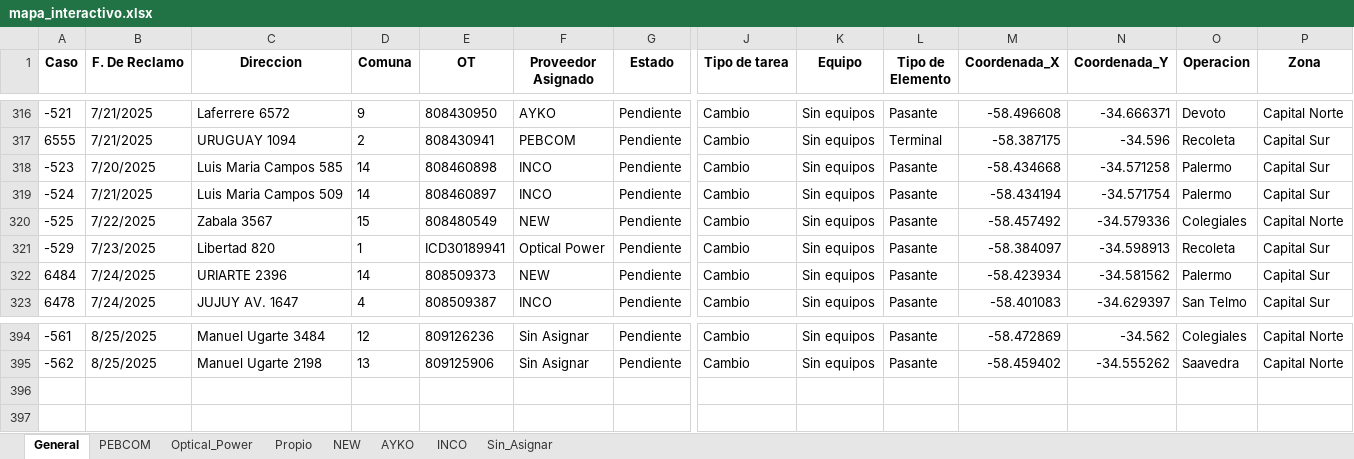
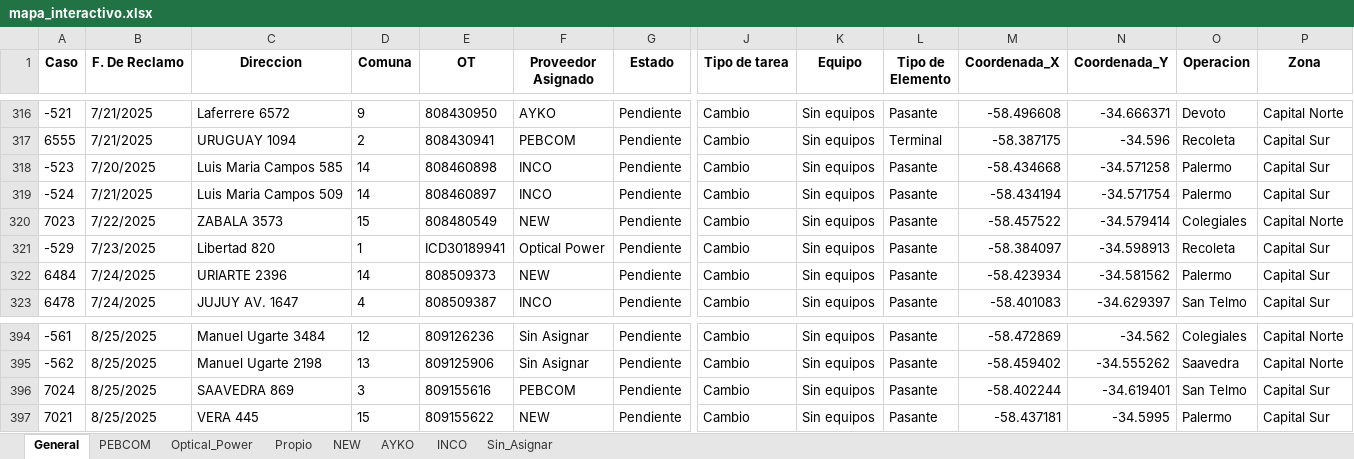
Before and after one commit to gestiondereclamosteco/pendientes_mantenimiento, an Excel workbook: mapa_interactivo.xlsx, sheet General, drawn as a sheet; only a part is shown, gaps mark what is left out; values as stored, in another font and other column widths than the file's, no borders; rows hold the shown columns only; the diff names each change by its address in the sheet, - before the commit and + after, or states it on an @@ line.

Commit message:
🔄 Actualización automática del mapa (2025-08-25 12:54:13)

```diff
--- a/mapa_interactivo.xlsx (sheet General)
+++ b/mapa_interactivo.xlsx (sheet General)
-A320 (Caso): -525
+A320 (Caso): 7023
-C320 (Direccion): Zabala 3567
+C320 (Direccion): ZABALA 3573
-M320 (Coordenada_X): -58.457492
+M320 (Coordenada_X): -58.457522
-N320 (Coordenada_Y): -34.579336
+N320 (Coordenada_Y): -34.579414
+row 396: 7024 | 8/25/2025 | SAAVEDRA 869 | 3 | 809155616 | PEBCOM | Pendiente | Cambio | Sin equipos | Pasante | -58.402244 | -34.619401 | San Telmo | Capital Sur
+row 397: 7021 | 8/25/2025 | VERA 445 | 15 | 809155622 | NEW | Pendiente | Cambio | Sin equipos | Pasante | -58.437181 | -34.5995 | Palermo | Capital Sur
```
Also changed, not shown: sheet NEW, sheet PEBCOM, 1 other file.
